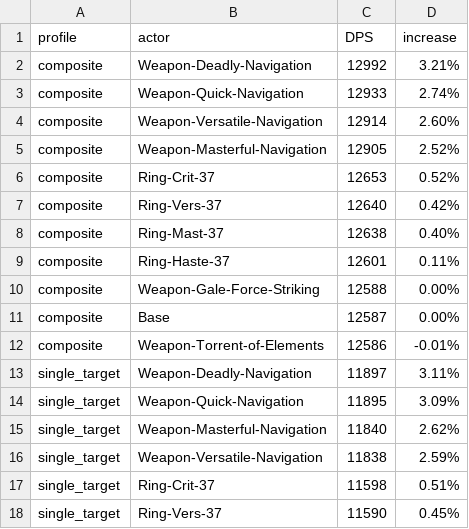
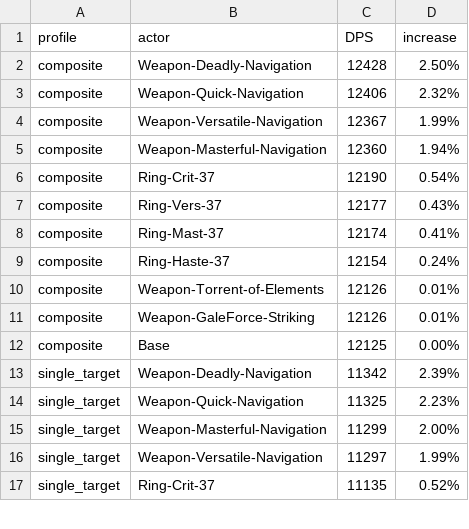
Before and after one commit to WarcraftPriests/bfa-shadow-priest, a CSV file: enchants/results.csv, drawn as a sheet; only a part is shown; the diff covers the shown part only.

Commit message:
update enchants

```diff
--- a/enchants/results.csv
+++ b/enchants/results.csv
@@ -1,18 +1,17 @@
 profile,actor,DPS,increase
-composite,Weapon-Deadly-Navigation,12992,3.21%,
-composite,Weapon-Quick-Navigation,12933,2.74%,
-composite,Weapon-Versatile-Navigation,12914,2.60%,
-composite,Weapon-Masterful-Navigation,12905,2.52%,
-composite,Ring-Crit-37,12653,0.52%,
-composite,Ring-Vers-37,12640,0.42%,
-composite,Ring-Mast-37,12638,0.40%,
-composite,Ring-Haste-37,12601,0.11%,
-composite,Weapon-Gale-Force-Striking,12588,0.00%,
-composite,Base,12587,0.00%,
-composite,Weapon-Torrent-of-Elements,12586,-0.01%,
-single_target,Weapon-Deadly-Navigation,11897,3.11%,
-single_target,Weapon-Quick-Navigation,11895,3.09%,
-single_target,Weapon-Masterful-Navigation,11840,2.62%,
-single_target,Weapon-Versatile-Navigation,11838,2.59%,
-single_target,Ring-Crit-37,11598,0.51%,
-single_target,Ring-Vers-37,11590,0.45%,
+composite,Weapon-Deadly-Navigation,12428,2.50%,
+composite,Weapon-Quick-Navigation,12406,2.32%,
+composite,Weapon-Versatile-Navigation,12367,1.99%,
+composite,Weapon-Masterful-Navigation,12360,1.94%,
+composite,Ring-Crit-37,12190,0.54%,
+composite,Ring-Vers-37,12177,0.43%,
+composite,Ring-Mast-37,12174,0.41%,
+composite,Ring-Haste-37,12154,0.24%,
+composite,Weapon-Torrent-of-Elements,12126,0.01%,
+composite,Weapon-GaleForce-Striking,12126,0.01%,
+composite,Base,12125,0.00%,
+single_target,Weapon-Deadly-Navigation,11342,2.39%,
+single_target,Weapon-Quick-Navigation,11325,2.23%,
+single_target,Weapon-Masterful-Navigation,11299,2.00%,
+single_target,Weapon-Versatile-Navigation,11297,1.99%,
+single_target,Ring-Crit-37,11135,0.52%,
```
Also changed, not shown: 2 added rows, 1 removed row and 6 edited cells elsewhere in this file, 2 other files.
